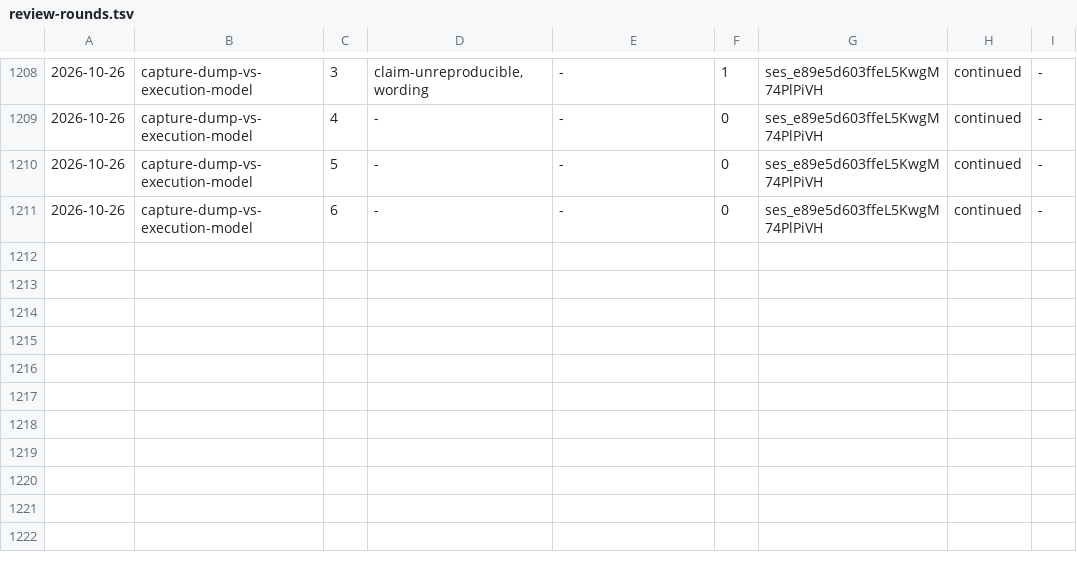
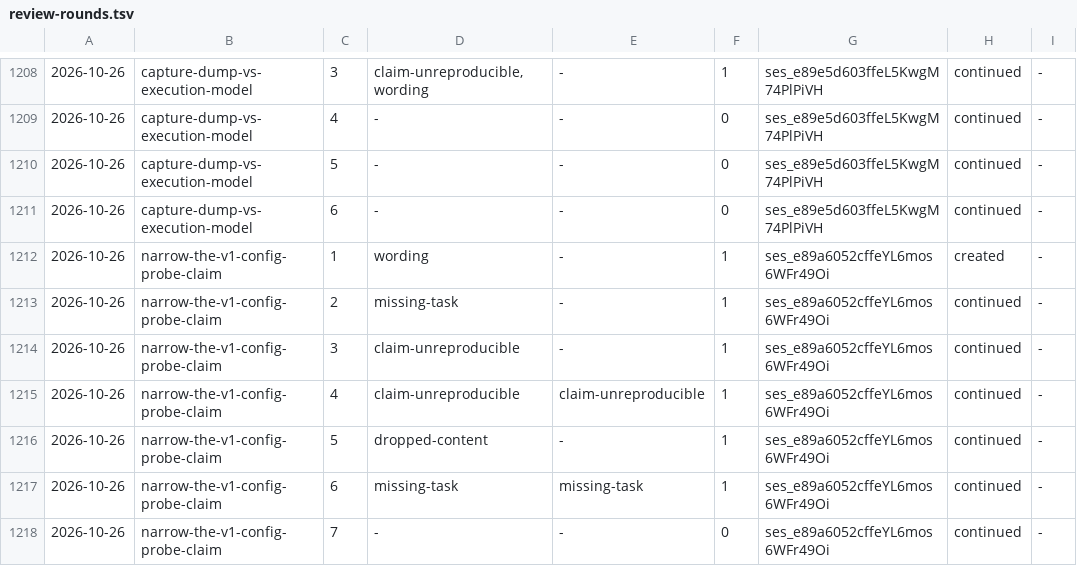
Before and after one commit to aanbrn/axon-showcase, a TSV file: docs/review-rounds.tsv, drawn as a sheet; only a part is shown, gaps mark what is left out; the diff names each change by its address in the sheet, - before the commit and + after, or states it on an @@ line.

Commit message:
Scope the OpenCode config claim to the V1 probe (#696)

```diff
--- a/docs/review-rounds.tsv
+++ b/docs/review-rounds.tsv
+row 1212: 2026-10-26 | narrow-the-v1-config-probe-claim | 1 | wording | - | 1 | ses_e89a6052cffeYL6mos6WFr49Oi | created | -
+row 1213: 2026-10-26 | narrow-the-v1-config-probe-claim | 2 | missing-task | - | 1 | ses_e89a6052cffeYL6mos6WFr49Oi | continued | -
+row 1214: 2026-10-26 | narrow-the-v1-config-probe-claim | 3 | claim-unreproducible | - | 1 | ses_e89a6052cffeYL6mos6WFr49Oi | continued | -
+row 1215: 2026-10-26 | narrow-the-v1-config-probe-claim | 4 | claim-unreproducible | claim-unreproducible | 1 | ses_e89a6052cffeYL6mos6WFr49Oi | continued | -
+row 1216: 2026-10-26 | narrow-the-v1-config-probe-claim | 5 | dropped-content | - | 1 | ses_e89a6052cffeYL6mos6WFr49Oi | continued | -
+row 1217: 2026-10-26 | narrow-the-v1-config-probe-claim | 6 | missing-task | missing-task | 1 | ses_e89a6052cffeYL6mos6WFr49Oi | continued | -
+row 1218: 2026-10-26 | narrow-the-v1-config-probe-claim | 7 | - | - | 0 | ses_e89a6052cffeYL6mos6WFr49Oi | continued | -
```
Also changed, not shown: 2 other files.
